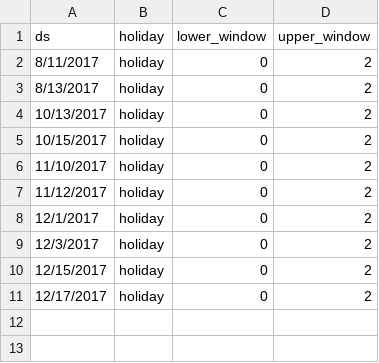
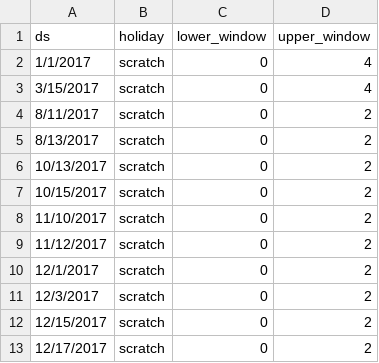
Before and after one commit to zpencerguy/work, a CSV file: future_events.csv, drawn as a sheet.

Commit message:
Update future_events.csv

```diff
--- a/future_events.csv
+++ b/future_events.csv
@@ -1,11 +1,13 @@
 ds,holiday,lower_window,upper_window
-8/11/2017,holiday,0,2
-8/13/2017,holiday,0,2
-10/13/2017,holiday,0,2
-10/15/2017,holiday,0,2
-11/10/2017,holiday,0,2
-11/12/2017,holiday,0,2
-12/1/2017,holiday,0,2
-12/3/2017,holiday,0,2
-12/15/2017,holiday,0,2
-12/17/2017,holiday,0,2
+1/1/2017,scratch,0,4
+3/15/2017,scratch,0,4
+8/11/2017,scratch,0,2
+8/13/2017,scratch,0,2
+10/13/2017,scratch,0,2
+10/15/2017,scratch,0,2
+11/10/2017,scratch,0,2
+11/12/2017,scratch,0,2
+12/1/2017,scratch,0,2
+12/3/2017,scratch,0,2
+12/15/2017,scratch,0,2
+12/17/2017,scratch,0,2
```
